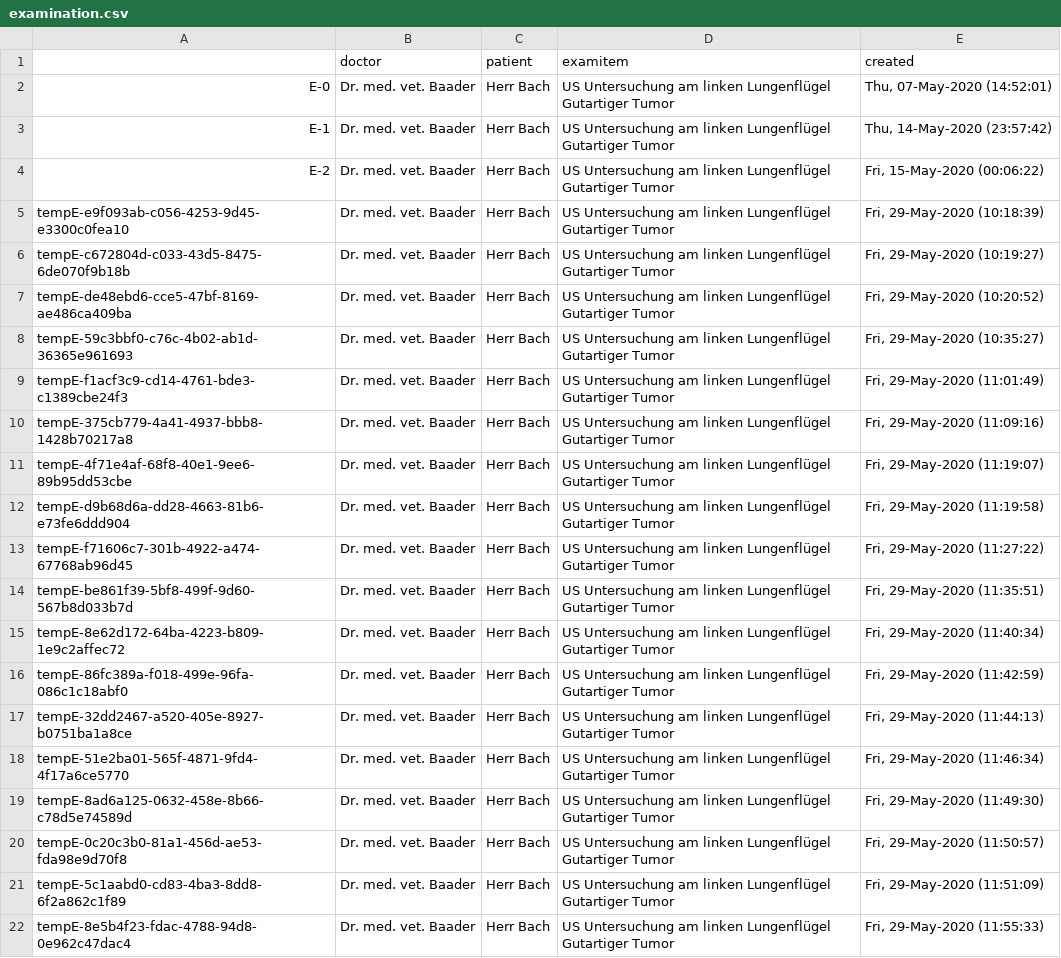
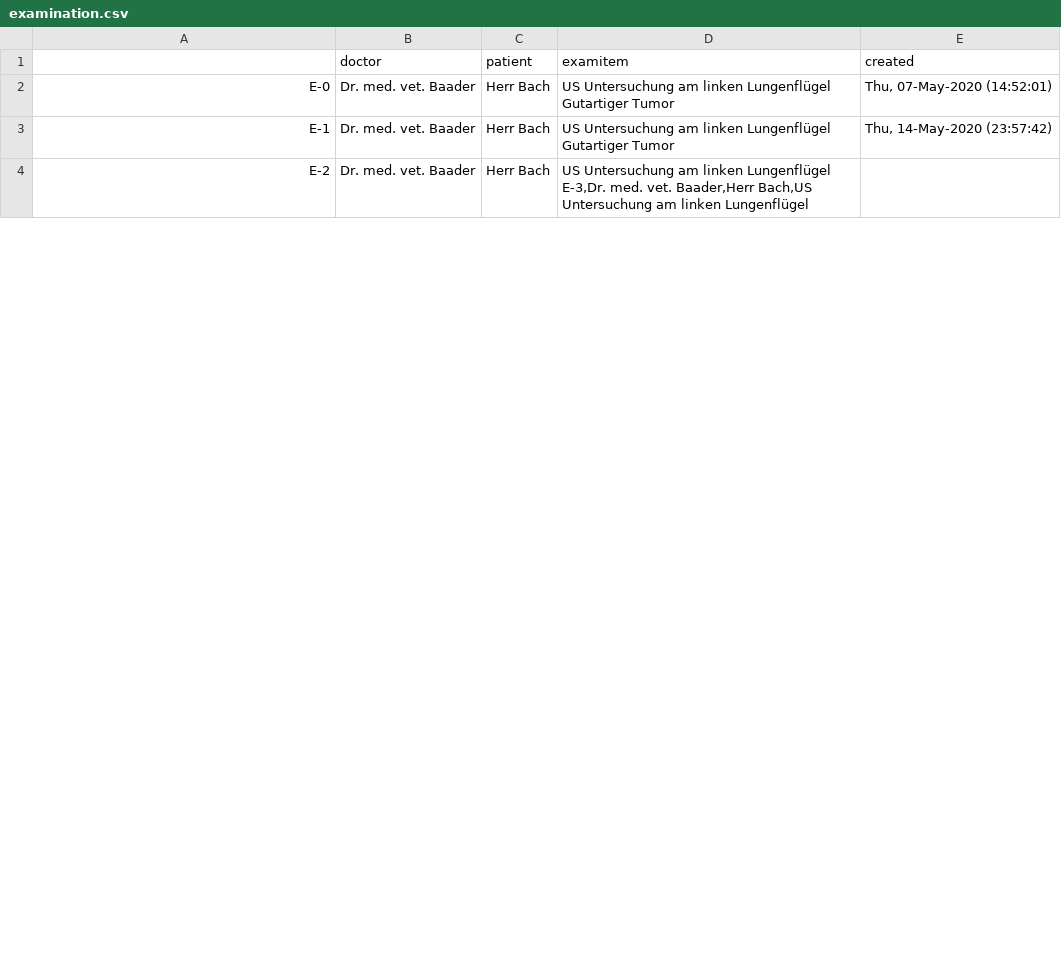
Before and after one commit to Zailux/TTRP, a CSV file: data/examination.csv, drawn as a sheet; only a part is shown; the diff covers the shown part only.

```diff
--- a/data/examination.csv
+++ b/data/examination.csv
@@ -5,39 +5,3 @@ E-1,Dr. med. vet. Baader,Herr Bach,"US Untersuchung am linken Lungenflügel
 Gutartiger Tumor","Thu, 14-May-2020 (23:57:42)"
-E-2,Dr. med. vet. Baader,Herr Bach,"US Untersuchung am linken Lungenflügel
-Gutartiger Tumor","Fri, 15-May-2020 (00:06:22)"
-tempE-e9f093ab-c056-4253-9d45-e3300c0fea10,Dr. med. vet. Baader,Herr Bach,"US Untersuchung am linken Lungenflügel
-Gutartiger Tumor","Fri, 29-May-2020 (10:18:39)"
-tempE-c672804d-c033-43d5-8475-6de070f9b18b,Dr. med. vet. Baader,Herr Bach,"US Untersuchung am linken Lungenflügel
-Gutartiger Tumor","Fri, 29-May-2020 (10:19:27)"
-tempE-de48ebd6-cce5-47bf-8169-ae486ca409ba,Dr. med. vet. Baader,Herr Bach,"US Untersuchung am linken Lungenflügel
-Gutartiger Tumor","Fri, 29-May-2020 (10:20:52)"
-tempE-59c3bbf0-c76c-4b02-ab1d-36365e961693,Dr. med. vet. Baader,Herr Bach,"US Untersuchung am linken Lungenflügel
-Gutartiger Tumor","Fri, 29-May-2020 (10:35:27)"
-tempE-f1acf3c9-cd14-4761-bde3-c1389cbe24f3,Dr. med. vet. Baader,Herr Bach,"US Untersuchung am linken Lungenflügel
-Gutartiger Tumor","Fri, 29-May-2020 (11:01:49)"
-tempE-375cb779-4a41-4937-bbb8-1428b70217a8,Dr. med. vet. Baader,Herr Bach,"US Untersuchung am linken Lungenflügel
-Gutartiger Tumor","Fri, 29-May-2020 (11:09:16)"
-tempE-4f71e4af-68f8-40e1-9ee6-89b95dd53cbe,Dr. med. vet. Baader,Herr Bach,"US Untersuchung am linken Lungenflügel
-Gutartiger Tumor","Fri, 29-May-2020 (11:19:07)"
-tempE-d9b68d6a-dd28-4663-81b6-e73fe6ddd904,Dr. med. vet. Baader,Herr Bach,"US Untersuchung am linken Lungenflügel
-Gutartiger Tumor","Fri, 29-May-2020 (11:19:58)"
-tempE-f71606c7-301b-4922-a474-67768ab96d45,Dr. med. vet. Baader,Herr Bach,"US Untersuchung am linken Lungenflügel
-Gutartiger Tumor","Fri, 29-May-2020 (11:27:22)"
-tempE-be861f39-5bf8-499f-9d60-567b8d033b7d,Dr. med. vet. Baader,Herr Bach,"US Untersuchung am linken Lungenflügel
-Gutartiger Tumor","Fri, 29-May-2020 (11:35:51)"
-tempE-8e62d172-64ba-4223-b809-1e9c2affec72,Dr. med. vet. Baader,Herr Bach,"US Untersuchung am linken Lungenflügel
-Gutartiger Tumor","Fri, 29-May-2020 (11:40:34)"
-tempE-86fc389a-f018-499e-96fa-086c1c18abf0,Dr. med. vet. Baader,Herr Bach,"US Untersuchung am linken Lungenflügel
-Gutartiger Tumor","Fri, 29-May-2020 (11:42:59)"
-tempE-32dd2467-a520-405e-8927-b0751ba1a8ce,Dr. med. vet. Baader,Herr Bach,"US Untersuchung am linken Lungenflügel
-Gutartiger Tumor","Fri, 29-May-2020 (11:44:13)"
-tempE-51e2ba01-565f-4871-9fd4-4f17a6ce5770,Dr. med. vet. Baader,Herr Bach,"US Untersuchung am linken Lungenflügel
-Gutartiger Tumor","Fri, 29-May-2020 (11:46:34)"
-tempE-8ad6a125-0632-458e-8b66-c78d5e74589d,Dr. med. vet. Baader,Herr Bach,"US Untersuchung am linken Lungenflügel
-Gutartiger Tumor","Fri, 29-May-2020 (11:49:30)"
-tempE-0c20c3b0-81a1-456d-ae53-fda98e9d70f8,Dr. med. vet. Baader,Herr Bach,"US Untersuchung am linken Lungenflügel
-Gutartiger Tumor","Fri, 29-May-2020 (11:50:57)"
-tempE-5c1aabd0-cd83-4ba3-8dd8-6f2a862c1f89,Dr. med. vet. Baader,Herr Bach,"US Untersuchung am linken Lungenflügel
-Gutartiger Tumor","Fri, 29-May-2020 (11:51:09)"
-tempE-8e5b4f23-fdac-4788-94d8-0e962c47dac4,Dr. med. vet. Baader,Herr Bach,"US Untersuchung am linken Lungenflügel
-Gutartiger Tumor","Fri, 29-May-2020 (11:55:33)"
+E-2,Dr. med. vet. Baader,Herr Bach,"US Untersuchung am linken Lungenflügel
+E-3,Dr. med. vet. Baader,Herr Bach,"US Untersuchung am linken Lungenflügel
```
Also changed, not shown: 3 added rows and 16 removed rows elsewhere in this file, data/handles.csv, 3 other files.
